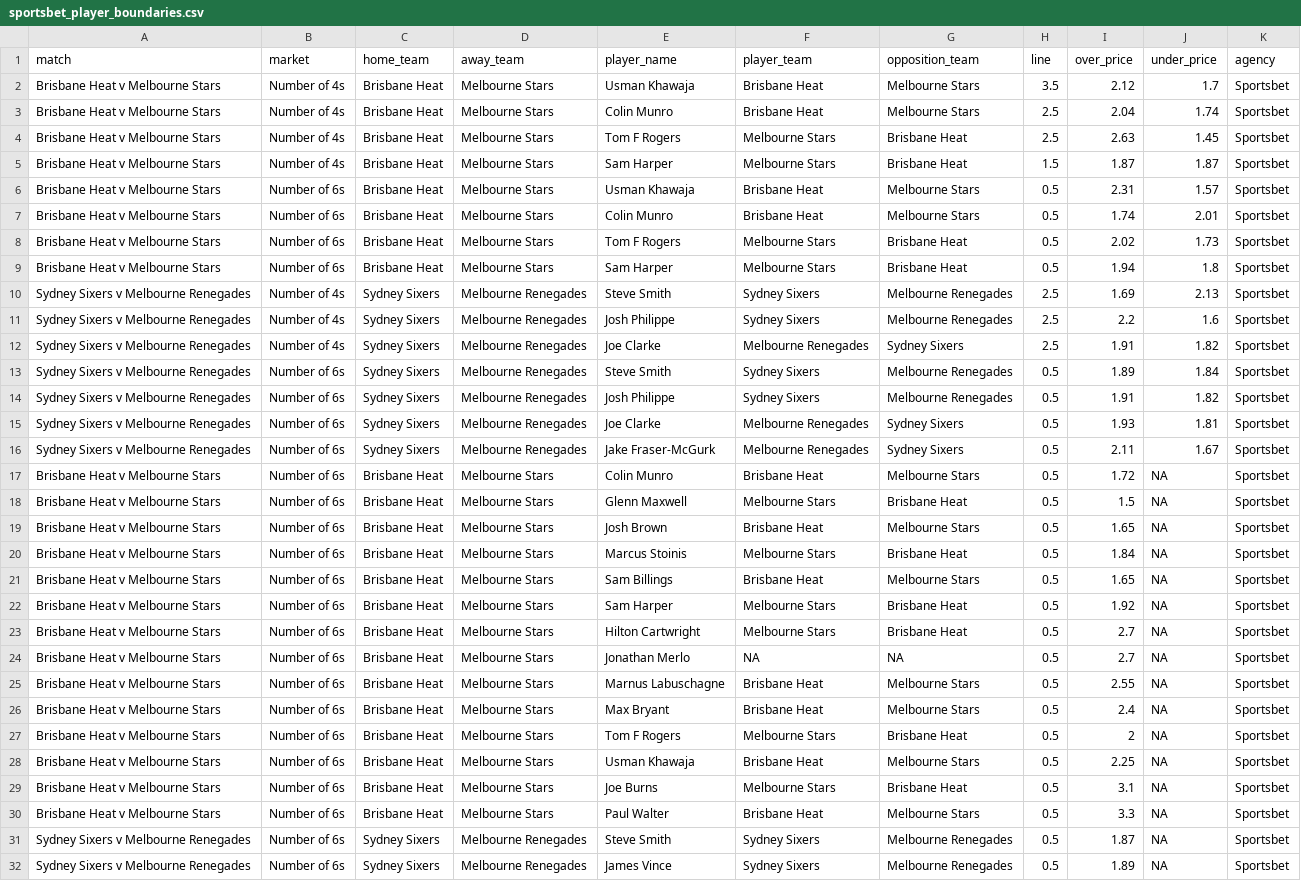
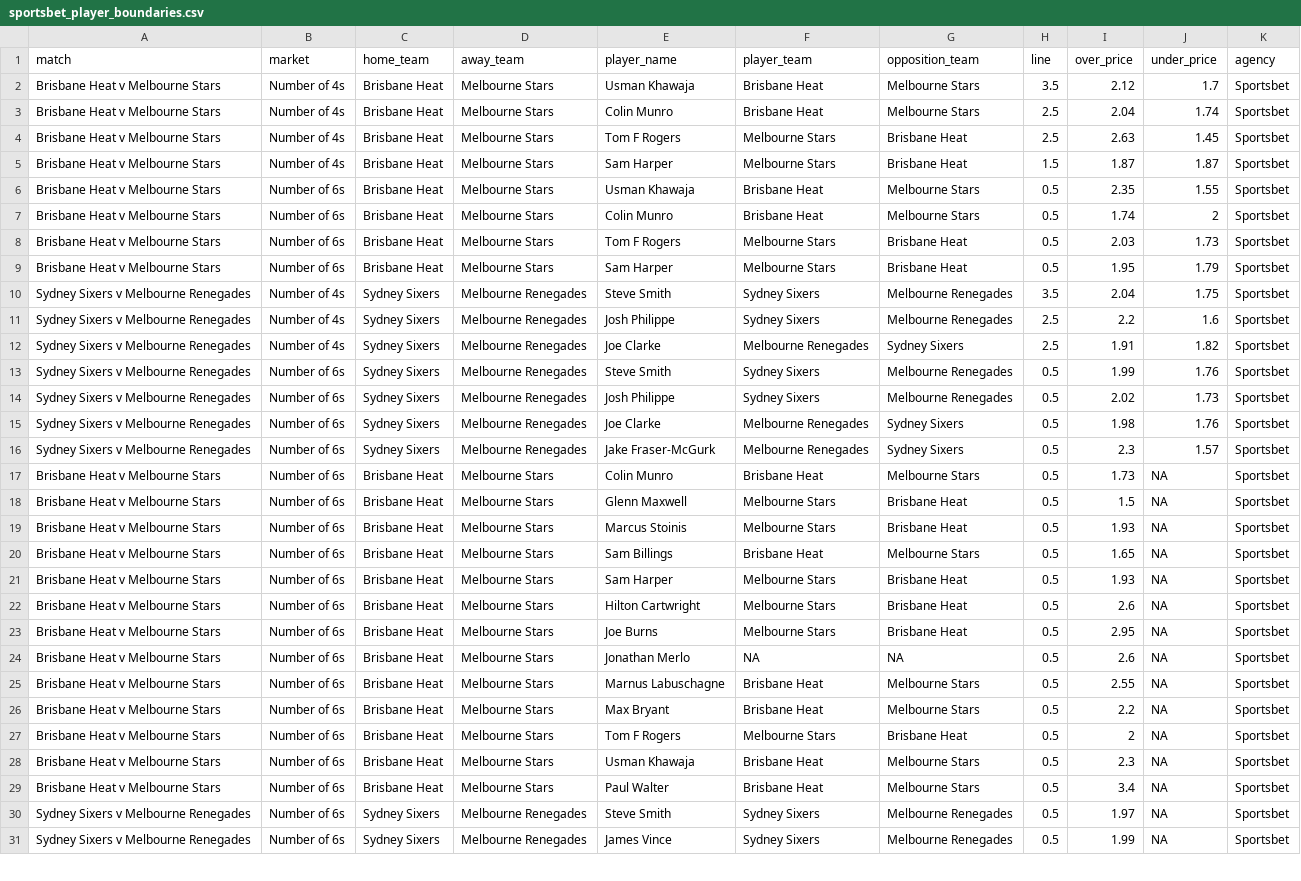
Before and after one commit to jamesbrown1417/Big-Bash, a CSV file: Data/scraped_odds/sportsbet_player_boundaries.csv, drawn as a sheet; only a part is shown; removed rows and columns are numbered as before the commit, all else as after; the diff covers the shown part only; the diff names each change by its address in the sheet, - before the commit and + after, or states it on an @@ line.

```diff
--- a/Data/scraped_odds/sportsbet_player_boundaries.csv
+++ b/Data/scraped_odds/sportsbet_player_boundaries.csv
-I6 (over_price): 2.31
+I6 (over_price): 2.35
-J6 (under_price): 1.57
+J6 (under_price): 1.55
-J7 (under_price): 2.01
+J7 (under_price): 2
-I8 (over_price): 2.02
+I8 (over_price): 2.03
-I9 (over_price): 1.94
+I9 (over_price): 1.95
-J9 (under_price): 1.8
+J9 (under_price): 1.79
-H10 (line): 2.5
+H10 (line): 3.5
-I10 (over_price): 1.69
+I10 (over_price): 2.04
-J10 (under_price): 2.13
+J10 (under_price): 1.75
-I13 (over_price): 1.89
+I13 (over_price): 1.99
-J13 (under_price): 1.84
+J13 (under_price): 1.76
-I14 (over_price): 1.91
+I14 (over_price): 2.02
-J14 (under_price): 1.82
+J14 (under_price): 1.73
-I15 (over_price): 1.93
+I15 (over_price): 1.98
-J15 (under_price): 1.81
+J15 (under_price): 1.76
-I16 (over_price): 2.11
+I16 (over_price): 2.3
-J16 (under_price): 1.67
+J16 (under_price): 1.57
-I17 (over_price): 1.72
+I17 (over_price): 1.73
-row 19: Brisbane Heat v Melbourne Stars | Number of 6s | Brisbane Heat | Melbourne Stars | Josh Brown | Brisbane Heat | Melbourne Stars | 0.5 | 1.65 | NA | Sportsbet
-I19 (over_price): 1.84
+I19 (over_price): 1.93
-I21 (over_price): 1.92
+I21 (over_price): 1.93
-I22 (over_price): 2.7
+I22 (over_price): 2.6
+row 23: Brisbane Heat v Melbourne Stars | Number of 6s | Brisbane Heat | Melbourne Stars | Joe Burns | Melbourne Stars | Brisbane Heat | 0.5 | 2.95 | NA | Sportsbet
-I24 (over_price): 2.7
+I24 (over_price): 2.6
-I26 (over_price): 2.4
+I26 (over_price): 2.2
-I28 (over_price): 2.25
+I28 (over_price): 2.3
-row 29: Brisbane Heat v Melbourne Stars | Number of 6s | Brisbane Heat | Melbourne Stars | Joe Burns | Melbourne Stars | Brisbane Heat | 0.5 | 3.1 | NA | Sportsbet
-I29 (over_price): 3.3
+I29 (over_price): 3.4
-I30 (over_price): 1.87
+I30 (over_price): 1.97
-I31 (over_price): 1.89
+I31 (over_price): 1.99
```
Also changed, not shown: 1 added row, 1 removed row and 12 edited cells elsewhere in this file, Data/scraped_odds/sportsbet_player_of_the_match.csv, Data/scraped_odds/sportsbet_player_runs.csv, 30 other files.
